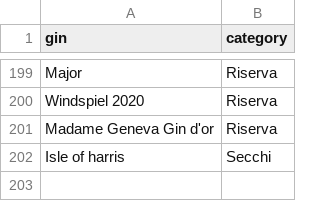
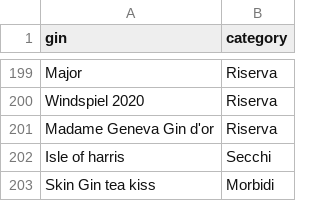
Before and after one commit to Giovaa/ginlist, a CSV file: data/ginlist.csv, drawn as a sheet; only a part is shown, gaps mark what is left out.

Commit message:
Update ginlist.csv

```diff
--- a/data/ginlist.csv
+++ b/data/ginlist.csv
@@ -202 +202,2 @@
 "Isle of harris","Secchi"
+"Skin Gin tea kiss","Morbidi"
```
